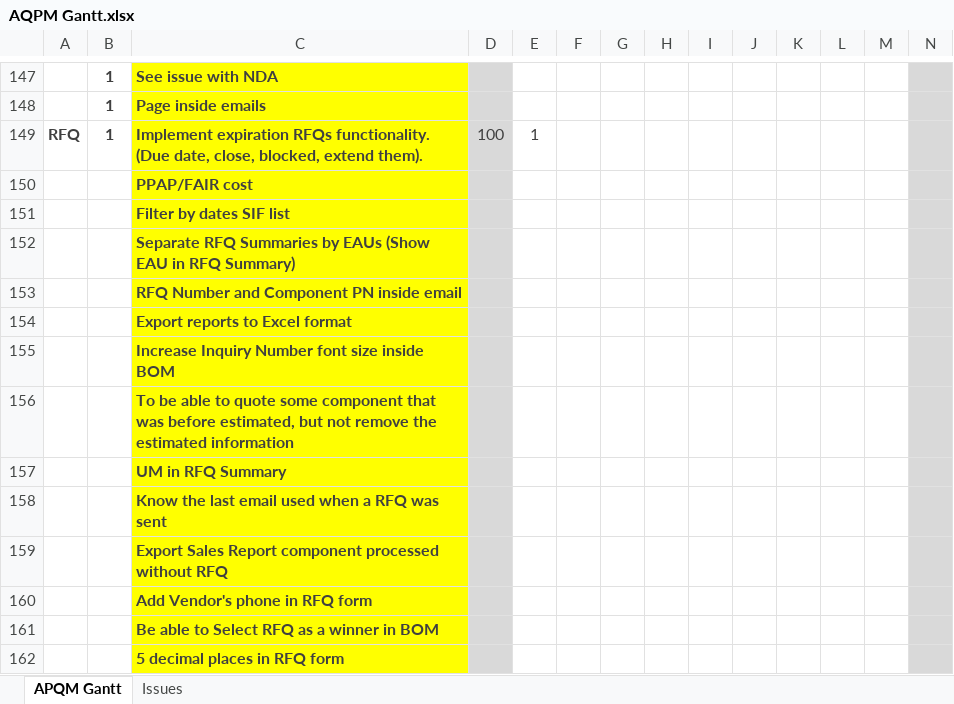
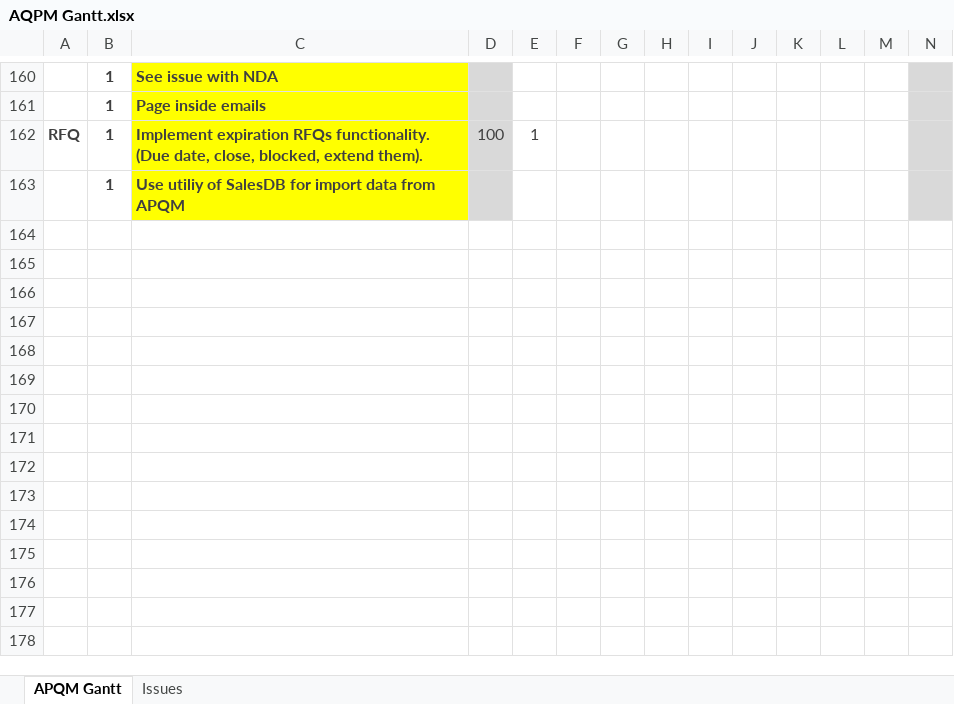
Before and after one commit to inspiraCode/APQM, an Excel workbook: AQPM Gantt.xlsx, sheet APQM Gantt, drawn as a sheet; only a part is shown, gaps mark what is left out; values as stored, in another font and other column widths than the file's, no borders; charts and pictures and conditional formats not drawn; removed rows and columns are numbered as before the commit, all else as after; rows hold the shown columns only; the diff covers the shown part only; the diff names each change by its address in the sheet, - before the commit and + after, or states it on an @@ line.

Commit message:
-Bug solved: Importing all EAV from SalesDB.

```diff
--- a/AQPM Gantt.xlsx (sheet APQM Gantt)
+++ b/AQPM Gantt.xlsx (sheet APQM Gantt)
-row 150:  |  | PPAP/FAIR cost
-row 151:  |  | Filter by dates SIF list
-row 152:  |  | Separate RFQ Summaries by EAUs (Show EAU in RFQ Summary)
-row 153:  |  | RFQ Number and Component PN inside email
-row 154:  |  | Export reports to Excel format
-row 155:  |  | Increase Inquiry Number font size inside BOM
-row 156:  |  | To be able to quote some component that was before estimated, but not remove the estimated information
-row 157:  |  | UM in RFQ Summary
-row 158:  |  | Know the last email used when a RFQ was sent
-row 159:  |  | Export Sales Report component processed without RFQ
-row 160:  |  | Add Vendor's phone in RFQ form
-row 161:  |  | Be able to Select RFQ as a winner in BOM
-row 162:  |  | 5 decimal places in RFQ form
+row 163:  | 1 | Use utiliy of SalesDB for import data from APQM
```
Also changed, not shown: 20 added rows, 7 removed rows and 3 edited cells elsewhere in this sheet, sheet Issues, charts or pictures, 7 other files.
